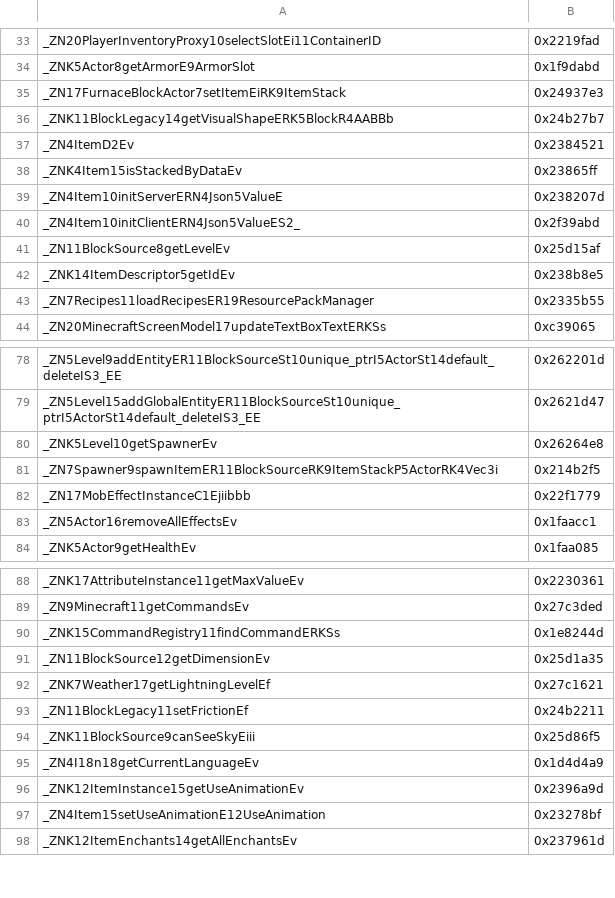
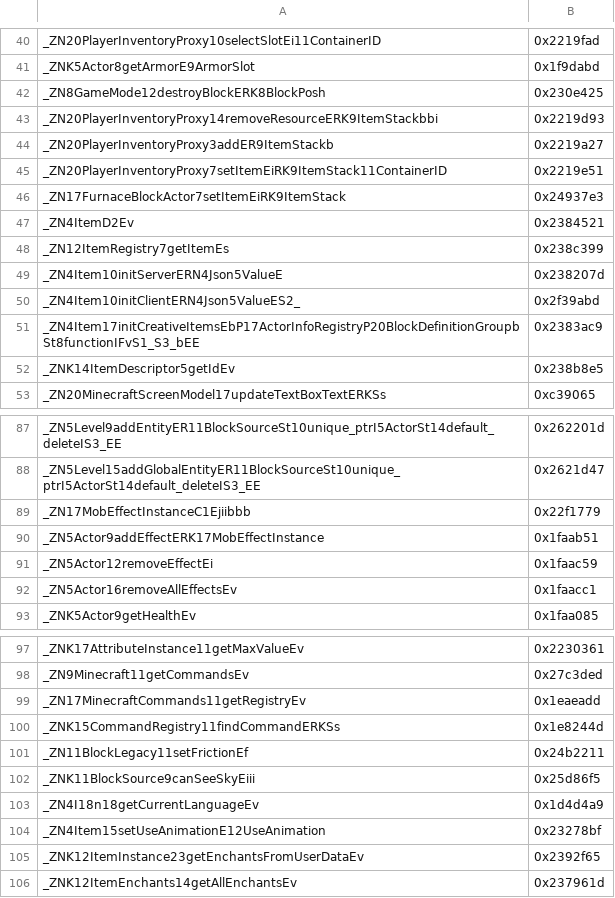
Before and after one commit to zhuowei/MCPELauncher, a CSV file: tools/combined_check2_out.csv, drawn as a sheet; only a part is shown, gaps mark what is left out; removed rows and columns are numbered as before the commit, all else as after; the diff covers the shown part only; the diff names each change by its address in the sheet, - before the commit and + after, or states it on an @@ line.

```diff
--- a/tools/combined_check2_out.csv
+++ b/tools/combined_check2_out.csv
+row 42: _ZN8GameMode12destroyBlockERK8BlockPosh | 0x230e425
@@ row 24 moved to row 43: _ZN20PlayerInventoryProxy14removeResourc… @@
@@ row 26 moved to row 44: _ZN20PlayerInventoryProxy3addER9ItemStac… @@
@@ row 29 moved to row 45: _ZN20PlayerInventoryProxy7setItemEiRK9It… @@
-row 36: _ZNK11BlockLegacy14getVisualShapeERK5BlockR4AABBb | 0x24b27b7
@@ row 38 moved to row 67: _ZNK4Item15isStackedByDataEv @@
+row 48: _ZN12ItemRegistry7getItemEs | 0x238c399
-row 41: _ZN11BlockSource8getLevelEv | 0x25d15af
+row 51: _ZN4Item17initCreativeItemsEbP17ActorInfoRegistryP20BlockDefinitionGroupbSt8functionIFvS1_S3_bEE | 0x2383ac9
-row 43: _ZN7Recipes11loadRecipesER19ResourcePackManager | 0x2335b55
@@ row 80 moved to row 126: _ZNK5Level10getSpawnerEv @@
@@ row 81 moved to row 127: _ZN7Spawner9spawnItemER11BlockSourceRK9I… @@
+row 90: _ZN5Actor9addEffectERK17MobEffectInstance | 0x1faab51
+row 91: _ZN5Actor12removeEffectEi | 0x1faac59
+row 99: _ZN17MinecraftCommands11getRegistryEv | 0x1eaeadd
-row 91: _ZN11BlockSource12getDimensionEv | 0x25d1a35
-row 92: _ZNK7Weather17getLightningLevelEf | 0x27c1621
@@ row 96 moved to row 124: _ZNK12ItemInstance15getUseAnimationEv @@
+row 105: _ZNK12ItemInstance23getEnchantsFromUserDataEv | 0x2392f65
```
Also changed, not shown: 11 added rows, 2 removed rows, 3 moved rows and 1 edited cell elsewhere in this file, 5 other files.
